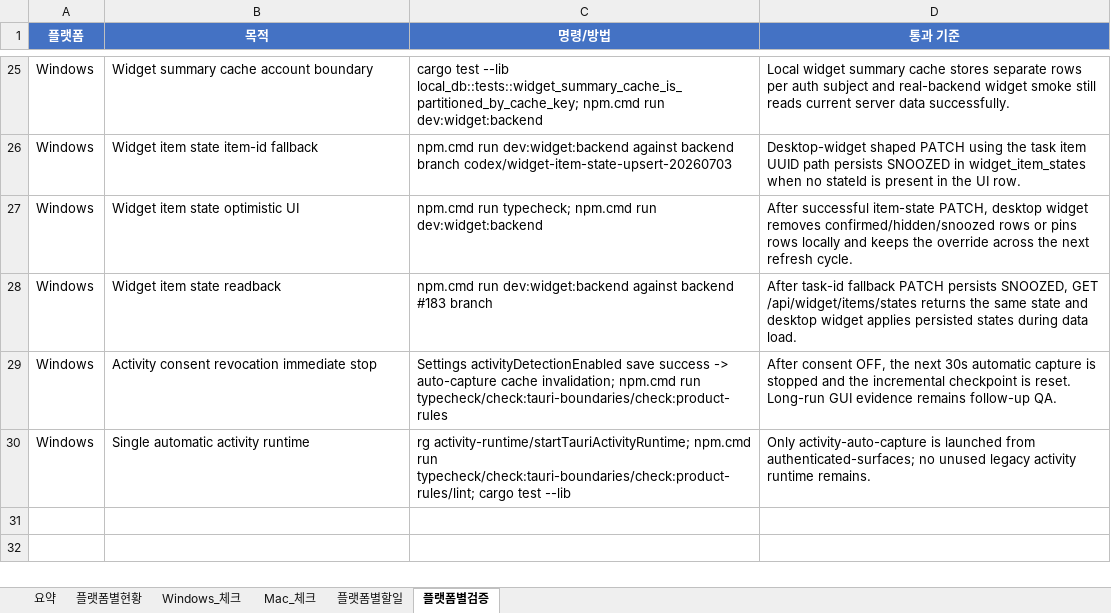
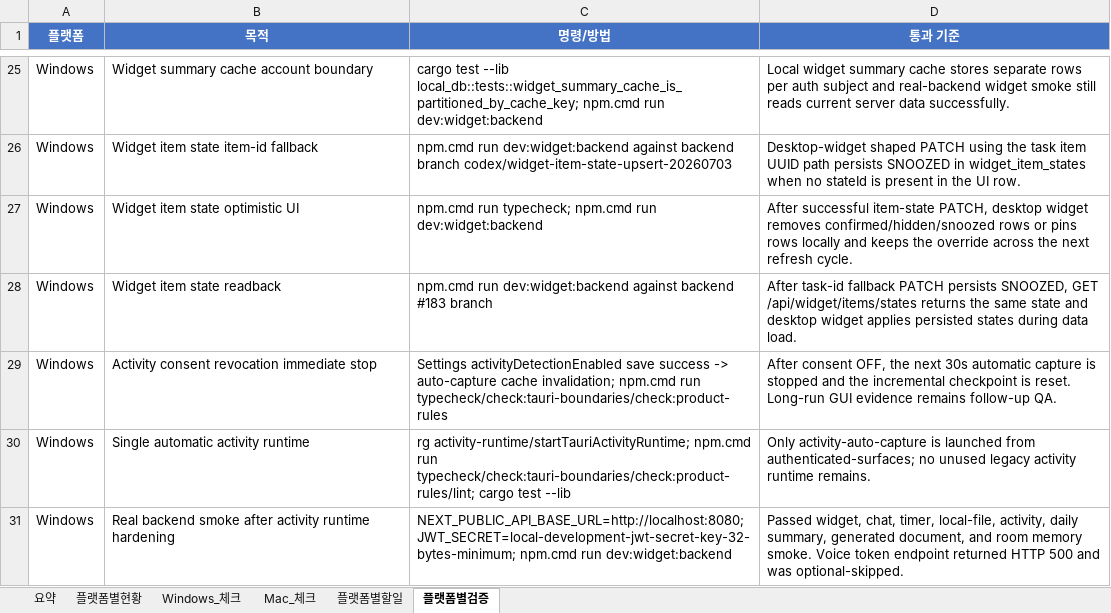
Before and after one commit to kosta-dev-sjh/bubli-frontend, an Excel workbook: docs/tauri-widget-platform-split-checklist-2026-07-03.xlsx, sheet 플랫폼별검증, drawn as a sheet; only a part is shown, gaps mark what is left out; values as stored, in another font and other column widths than the file's, no borders; table styles not drawn; the diff names each change by its address in the sheet, - before the commit and + after, or states it on an @@ line.

```diff
--- a/docs/tauri-widget-platform-split-checklist-2026-07-03.xlsx (sheet 플랫폼별검증)
+++ b/docs/tauri-widget-platform-split-checklist-2026-07-03.xlsx (sheet 플랫폼별검증)
+row 31: Windows | Real backend smoke after activity runtime hardening | NEXT_PUBLIC_API_BASE_URL=http://localhost:8080; JWT_SECRET=local-development-jwt-secret-key-32-bytes-minimum; npm.cmd run dev:widget:backend | Passed widget, chat, timer, local-file, activity, daily summary, generated document, and room memory smoke. Voice token endpoint returned HTTP 500 and was optional-skipped.
```
Also changed, not shown: sheet Windows_체크, sheet 플랫폼별현황, sheet 요약.
